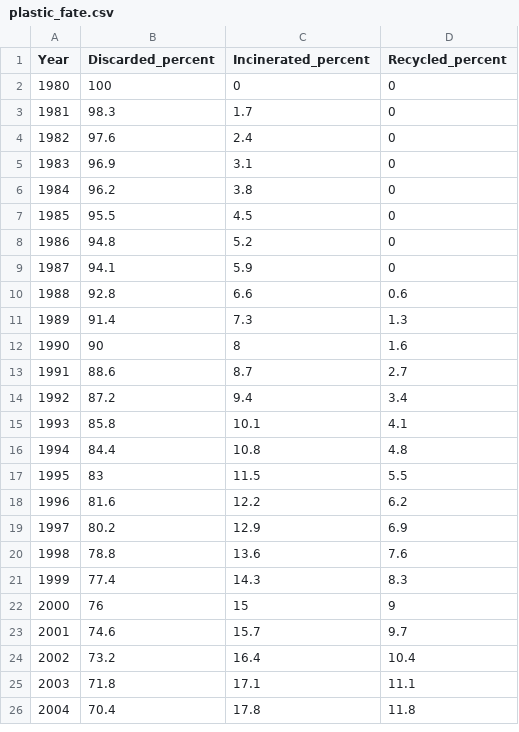
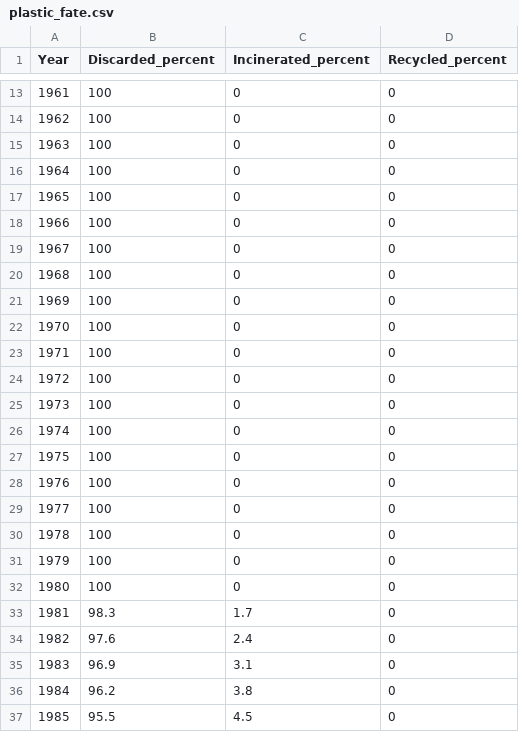
Before and after one commit to shozi91/ThePlasticProblem, a CSV file: data/plastic_fate.csv, drawn as a sheet; only a part is shown, gaps mark what is left out; the shorter side is filled out with more unchanged rows; the diff covers the shown part only.

```diff
--- a/data/plastic_fate.csv
+++ b/data/plastic_fate.csv
@@ -2 +13,20 @@ Year,Discarded_percent,Incinerated_percent,Recycled_percent
+1961,100,0,0
+1962,100,0,0
+1963,100,0,0
+1964,100,0,0
+1965,100,0,0
+1966,100,0,0
+1967,100,0,0
+1968,100,0,0
+1969,100,0,0
+1970,100,0,0
+1971,100,0,0
+1972,100,0,0
+1973,100,0,0
+1974,100,0,0
+1975,100,0,0
+1976,100,0,0
+1977,100,0,0
+1978,100,0,0
+1979,100,0,0
 1980,100,0,0
```
Also changed, not shown: 11 added rows elsewhere in this file, 5 other files.
